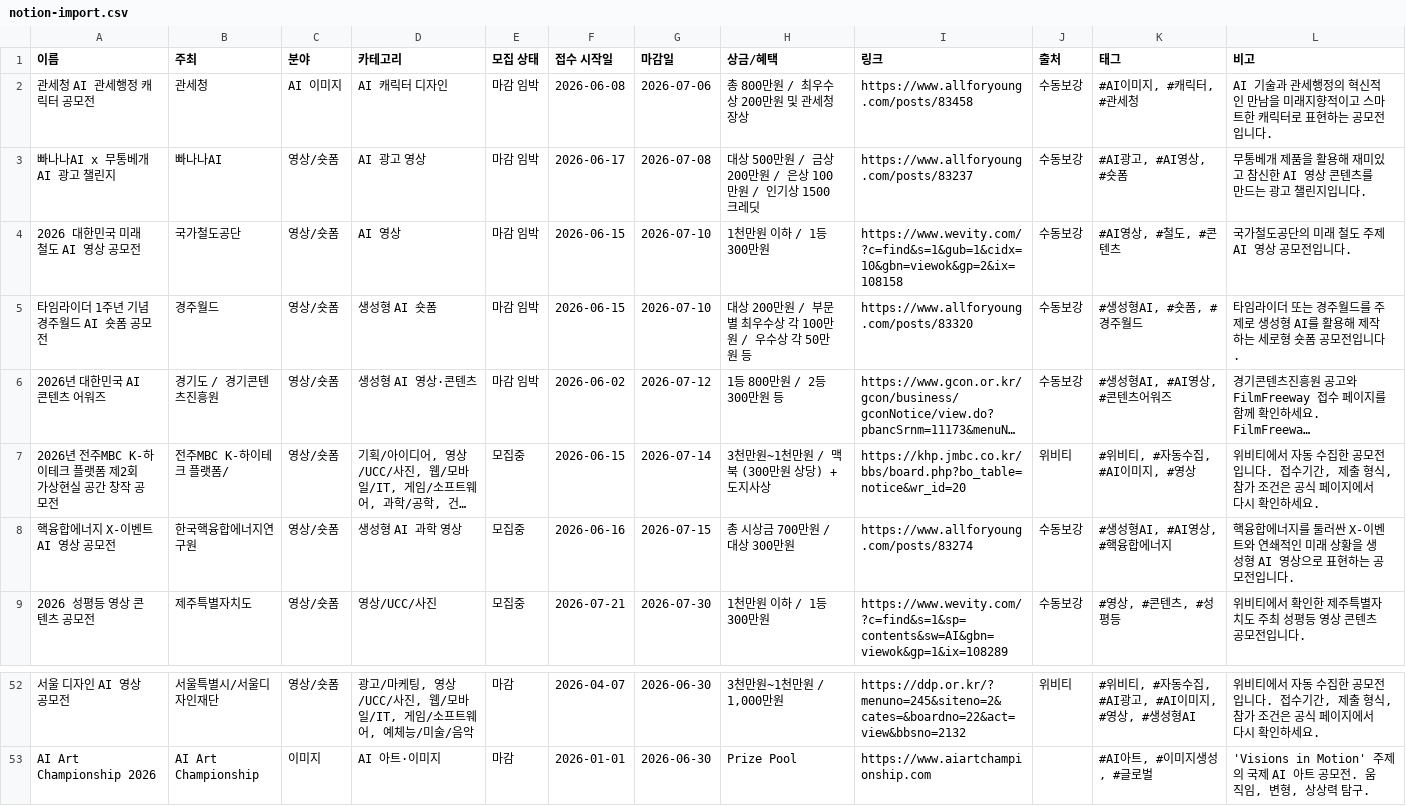
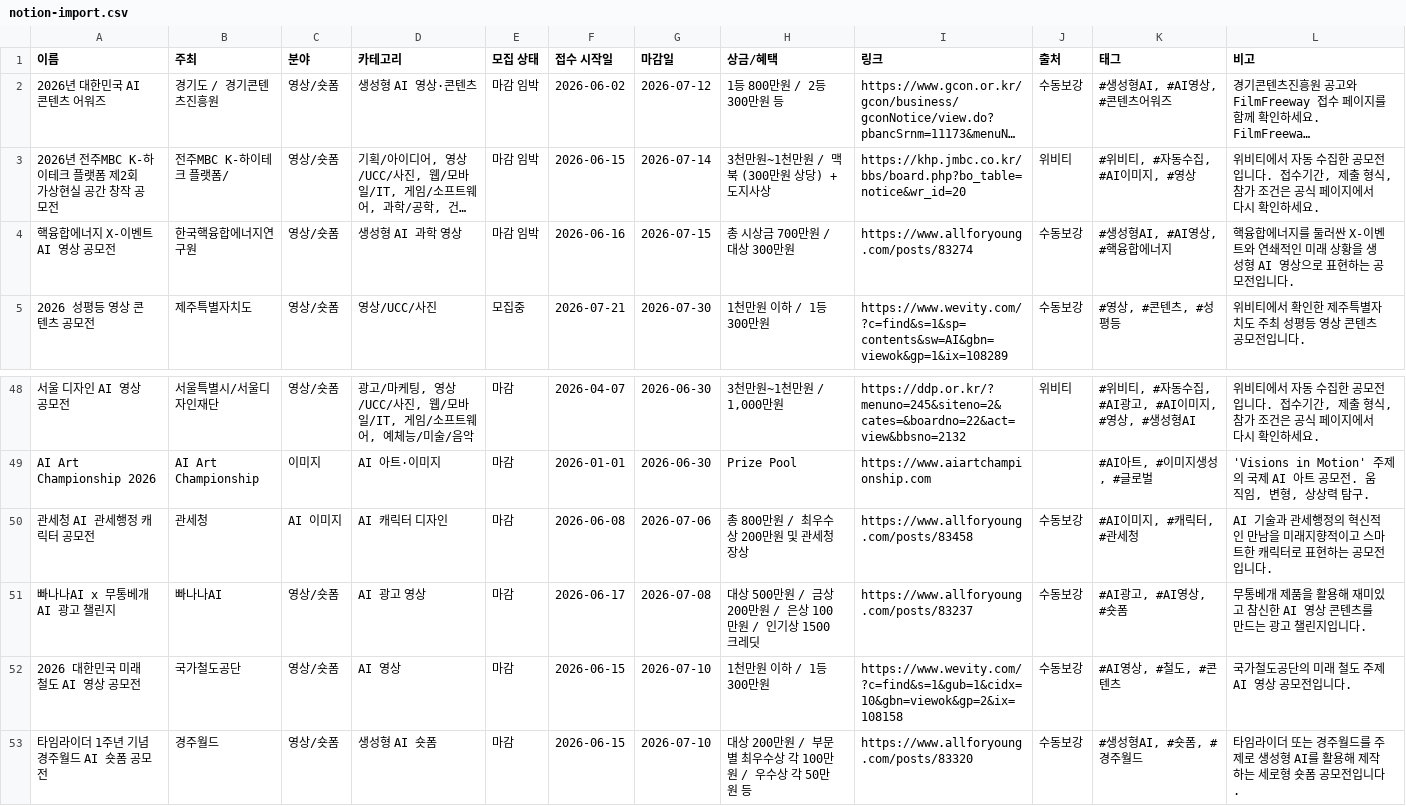
Before and after one commit to gordonte298-coder/-ai-competition-hub, a CSV file: data/notion-import.csv, drawn as a sheet; only a part is shown, gaps mark what is left out; long unchanged cells end in …; removed rows and columns are numbered as before the commit, all else as after; the diff names each change by its address in the sheet, - before the commit and + after, or states it on an @@ line.

```diff
--- a/data/notion-import.csv
+++ b/data/notion-import.csv
-row 2: 관세청 AI 관세행정 캐릭터 공모전 | 관세청 | AI 이미지 | AI 캐릭터 디자인 | 마감 임박 | 2026-06-08 | 2026-07-06 | 총 800만원 / 최우수상 200만원 및 관세청장상 | https://www.allforyoung.com/posts/83458 | 수동보강 | #AI이미지, #캐릭터, #관세청 | AI 기술과 관세행정의 혁신적인 만남을 미래지향적이고 스마트한 캐릭터로 표현하는 공모전입니다.
-row 3: 빠나나AI x 무통베개 AI 광고 챌린지 | 빠나나AI | 영상/숏폼 | AI 광고 영상 | 마감 임박 | 2026-06-17 | 2026-07-08 | 대상 500만원 / 금상 200만원 / 은상 100만원 / 인기상 1500크레딧 | https://www.allforyoung.com/posts/83237 | 수동보강 | #AI광고, #AI영상, #숏폼 | 무통베개 제품을 활용해 재미있고 참신한 AI 영상 콘텐츠를 만드는 광고 챌린지입니다.
-row 4: 2026 대한민국 미래 철도 AI 영상 공모전 | 국가철도공단 | 영상/숏폼 | AI 영상 | 마감 임박 | 2026-06-15 | 2026-07-10 | 1천만원 이하 / 1등 300만원 | https://www.wevity.com/?c=find&s=1&gub=1&cidx=10&gbn=viewok&gp=2&ix=108158 | 수동보강 | #AI영상, #철도, #콘텐츠 | 국가철도공단의 미래 철도 주제 AI 영상 공모전입니다.
-row 5: 타임라이더 1주년 기념 경주월드 AI 숏폼 공모전 | 경주월드 | 영상/숏폼 | 생성형 AI 숏폼 | 마감 임박 | 2026-06-15 | 2026-07-10 | 대상 200만원 / 부문별 최우수상 각 100만원 / 우수상 각 50만원 등 | https://www.allforyoung.com/posts/83320 | 수동보강 | #생성형AI, #숏폼, #경주월드 | 타임라이더 또는 경주월드를 주제로 생성형 AI를 활용해 제작하는 세로형 숏폼 공모전입니다.
-E3:E4 (모집 상태): 모집중
+E3:E4 (모집 상태): 마감 임박
+row 50: 관세청 AI 관세행정 캐릭터 공모전 | 관세청 | AI 이미지 | AI 캐릭터 디자인 | 마감 | 2026-06-08 | 2026-07-06 | 총 800만원 / 최우수상 200만원 및 관세청장상 | https://www.allforyoung.com/posts/83458 | 수동보강 | #AI이미지, #캐릭터, #관세청 | AI 기술과 관세행정의 혁신적인 만남을 미래지향적이고 스마트한 캐릭터로 표현하는 공모전입니다.
+row 51: 빠나나AI x 무통베개 AI 광고 챌린지 | 빠나나AI | 영상/숏폼 | AI 광고 영상 | 마감 | 2026-06-17 | 2026-07-08 | 대상 500만원 / 금상 200만원 / 은상 100만원 / 인기상 1500크레딧 | https://www.allforyoung.com/posts/83237 | 수동보강 | #AI광고, #AI영상, #숏폼 | 무통베개 제품을 활용해 재미있고 참신한 AI 영상 콘텐츠를 만드는 광고 챌린지입니다.
+row 52: 2026 대한민국 미래 철도 AI 영상 공모전 | 국가철도공단 | 영상/숏폼 | AI 영상 | 마감 | 2026-06-15 | 2026-07-10 | 1천만원 이하 / 1등 300만원 | https://www.wevity.com/?c=find&s=1&gub=1&cidx=10&gbn=viewok&gp=2&ix=108158 | 수동보강 | #AI영상, #철도, #콘텐츠 | 국가철도공단의 미래 철도 주제 AI 영상 공모전입니다.
+row 53: 타임라이더 1주년 기념 경주월드 AI 숏폼 공모전 | 경주월드 | 영상/숏폼 | 생성형 AI 숏폼 | 마감 | 2026-06-15 | 2026-07-10 | 대상 200만원 / 부문별 최우수상 각 100만원 / 우수상 각 50만원 등 | https://www.allforyoung.com/posts/83320 | 수동보강 | #생성형AI, #숏폼, #경주월드 | 타임라이더 또는 경주월드를 주제로 생성형 AI를 활용해 제작하는 세로형 숏폼 공모전입니다.
```
Also changed, not shown: 2 other files.
